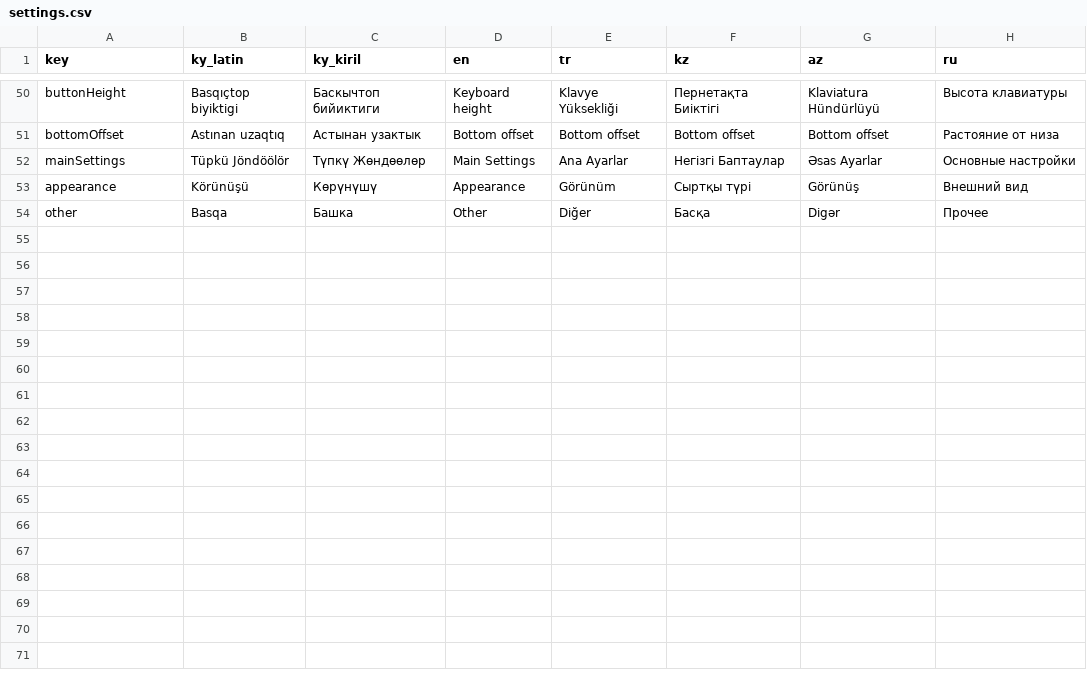
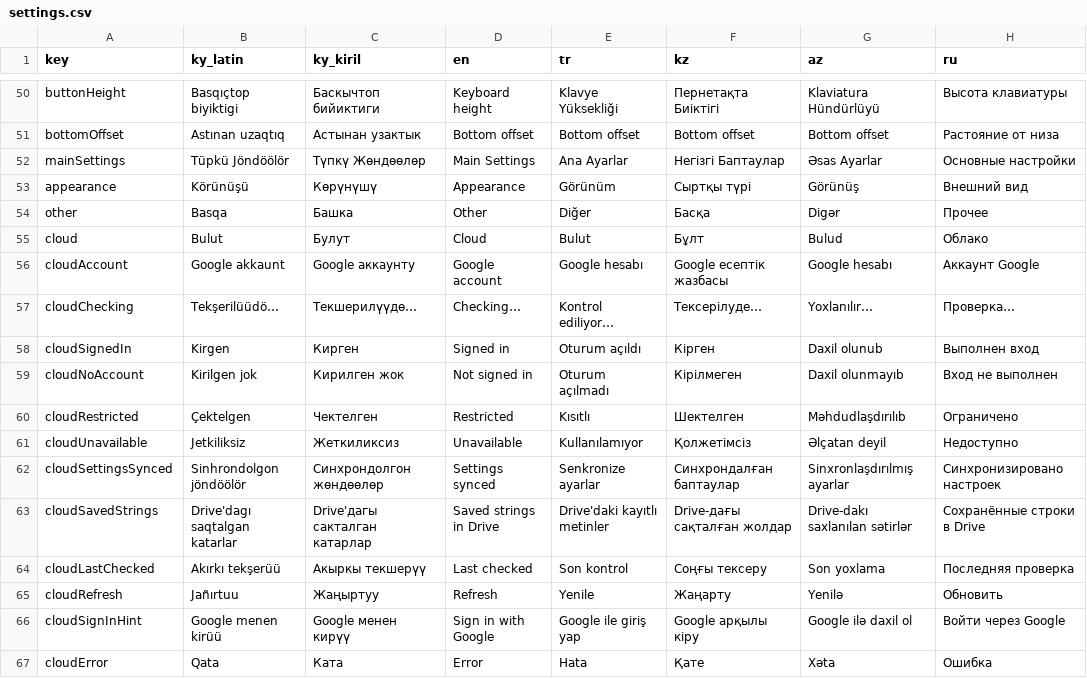
Before and after one commit to samhereis/BitikKeyboard, a CSV file: BitikKeyboard/app/src/main/assets/localization/settings.csv, drawn as a sheet; only a part is shown, gaps mark what is left out.

```diff
--- a/BitikKeyboard/app/src/main/assets/localization/settings.csv
+++ b/BitikKeyboard/app/src/main/assets/localization/settings.csv
@@ -54 +54,14 @@ appearance,Körünüşü,Көрүнүшү,Appearance,Görünüm,Сыртқы т
 other,Basqa,Башка,Other,Diğer,Басқа,Digər,Прочее
+cloud,Bulut,Булут,Cloud,Bulut,Бұлт,Bulud,Облако
+cloudAccount,Google akkaunt,Google аккаунту,Google account,Google hesabı,Google есептік жазбасы,Google hesabı,Аккаунт Google
+cloudChecking,Tekşerilüüdö…,Текшерилүүдө…,Checking…,Kontrol ediliyor…,Тексерілуде…,Yoxlanılır…,Проверка…
+cloudSignedIn,Kirgen,Кирген,Signed in,Oturum açıldı,Кірген,Daxil olunub,Выполнен вход
+cloudNoAccount,Kirilgen jok,Кирилген жок,Not signed in,Oturum açılmadı,Кірілмеген,Daxil olunmayıb,Вход не выполнен
+cloudRestricted,Çektelgen,Чектелген,Restricted,Kısıtlı,Шектелген,Məhdudlaşdırılıb,Ограничено
+cloudUnavailable,Jetkiliksiz,Жеткиликсиз,Unavailable,Kullanılamıyor,Қолжетімсіз,Əlçatan deyil,Недоступно
+cloudSettingsSynced,Sinhrondolgon jöndöölör,Синхрондолгон жөндөөлөр,Settings synced,Senkronize ayarlar,Синхрондалған баптаулар,Sinxronlaşdırılmış ayarlar,Синхронизировано настроек
+cloudSavedStrings,Drive'dagı saqtalgan katarlar,Drive'дагы сакталган катарлар,Saved strings in Drive,Drive'daki kayıtlı metinler,Drive-дағы сақталған жолдар,Drive-dakı saxlanılan sətirlər,Сохранённые строки в Drive
+cloudLastChecked,Akırkı tekşerüü,Акыркы текшерүү,Last checked,Son kontrol,Соңғы тексеру,Son yoxlama,Последняя проверка
+cloudRefresh,Jañırtuu,Жаңыртуу,Refresh,Yenile,Жаңарту,Yenilə,Обновить
+cloudSignInHint,Google menen kirüü,Google менен кирүү,Sign in with Google,Google ile giriş yap,Google арқылы кіру,Google ilə daxil ol,Войти через Google
+cloudError,Qata,Ката,Error,Hata,Қате,Xəta,Ошибка
```
Also changed, not shown: 23 other files.
